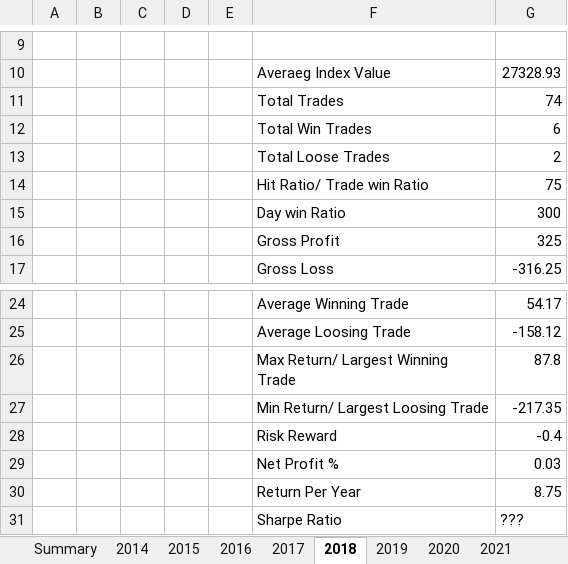
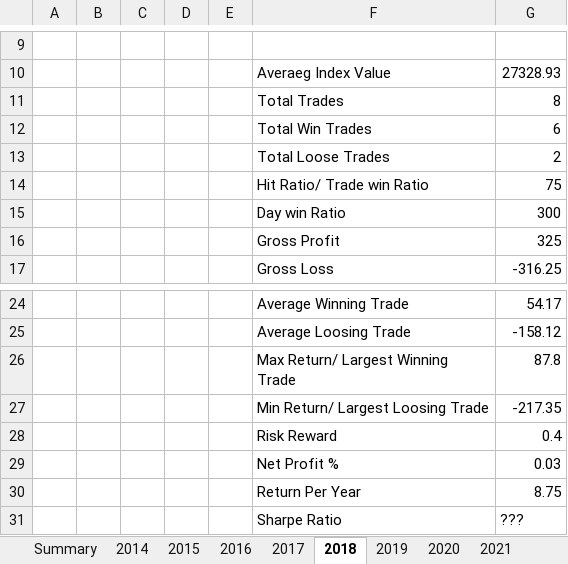
Before and after one commit to AshTiwari/Stock-Data-Analysis, an Excel workbook: Strategy 2/Strategy 2.xlsx, sheet 2018, drawn as a sheet; only a part is shown, gaps mark what is left out; values as stored, in another font and other column widths than the file's, no borders; the diff names each change by its address in the sheet, - before the commit and + after, or states it on an @@ line.

```diff
--- a/Strategy 2/Strategy 2.xlsx (sheet 2018)
+++ b/Strategy 2/Strategy 2.xlsx (sheet 2018)
-G11: 74
+G11: 8
-G28: -0.4
+G28: 0.4
```
Also changed, not shown: sheet 2016, sheet 2021, sheet 2019, sheet 2015, sheet 2017, sheet 2014, 3 more sheets, 1 other file.
